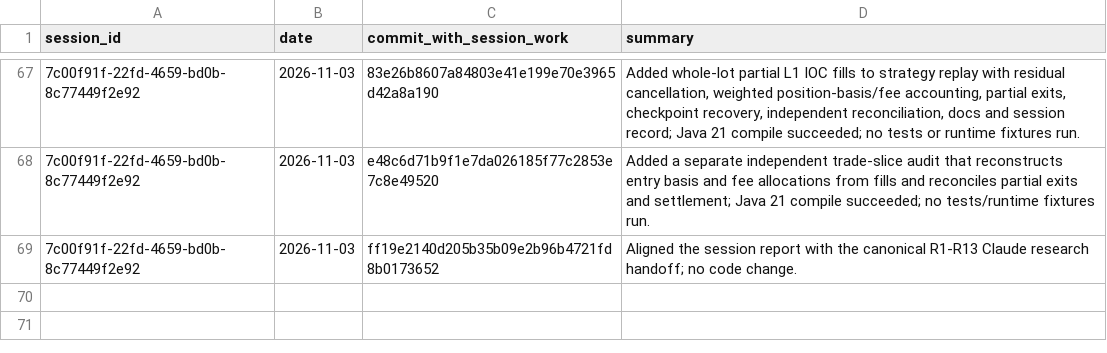
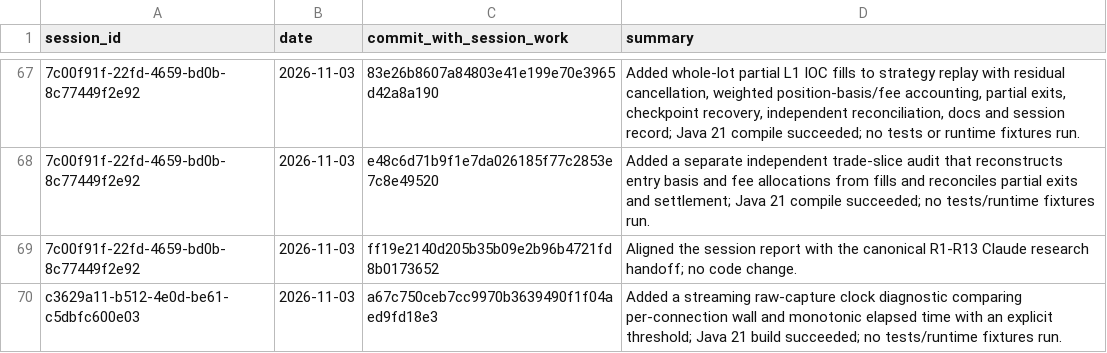
Before and after one commit to Mscient/Intra, a CSV file: research/SESSION_INDEX.csv, drawn as a sheet; only a part is shown, gaps mark what is left out; the diff names each change by its address in the sheet, - before the commit and + after, or states it on an @@ line.

Commit message:
docs: index capture clock report

```diff
--- a/research/SESSION_INDEX.csv
+++ b/research/SESSION_INDEX.csv
+row 70: c3629a11-b512-4e0d-be61-c5dbfc600e03 | 2026-11-03 | a67c750ceb7cc9970b3639490f1f04aed9fd18e3 | Added a streaming raw-capture clock diagnostic comparing per-connection wall and monotonic elapsed time with an explicit threshold; Java 21 build succeeded; no tests/runtime fixtures run.
```
